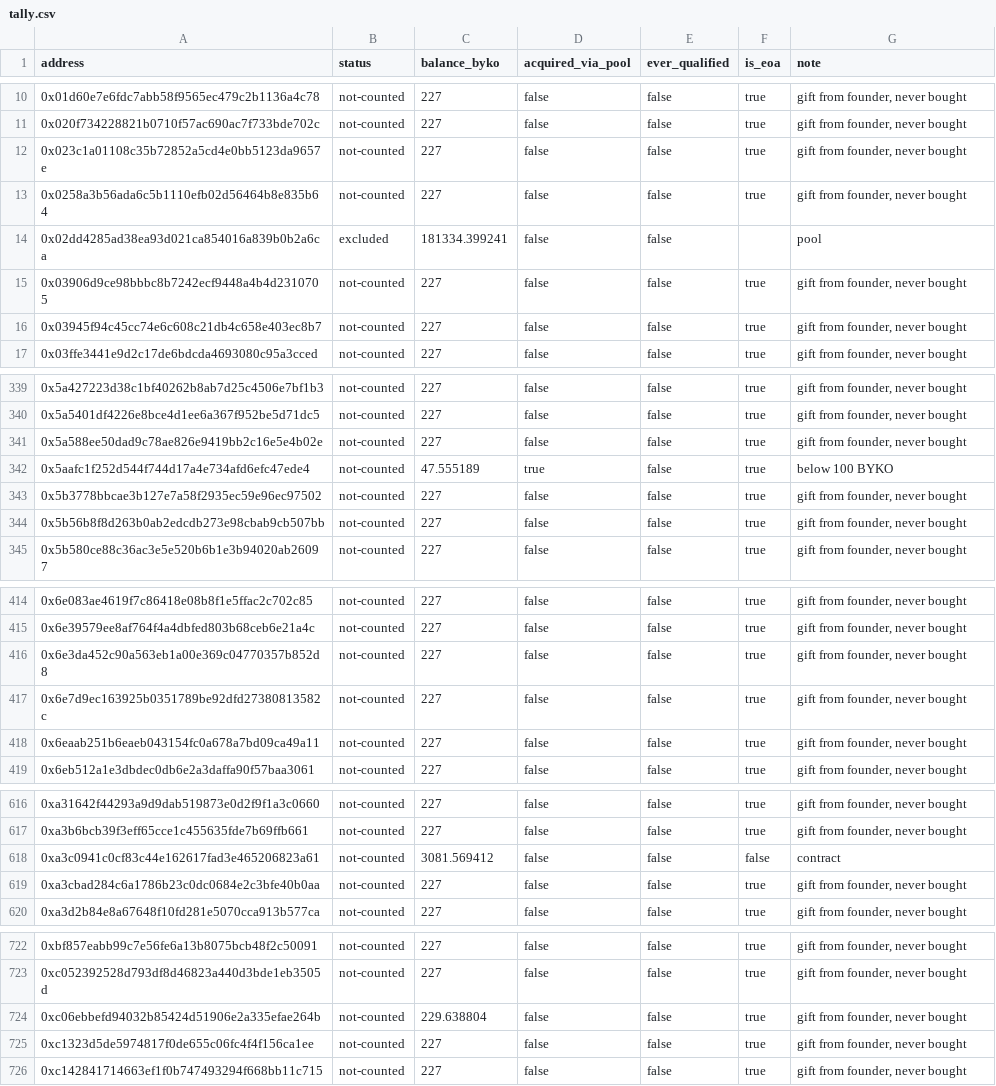
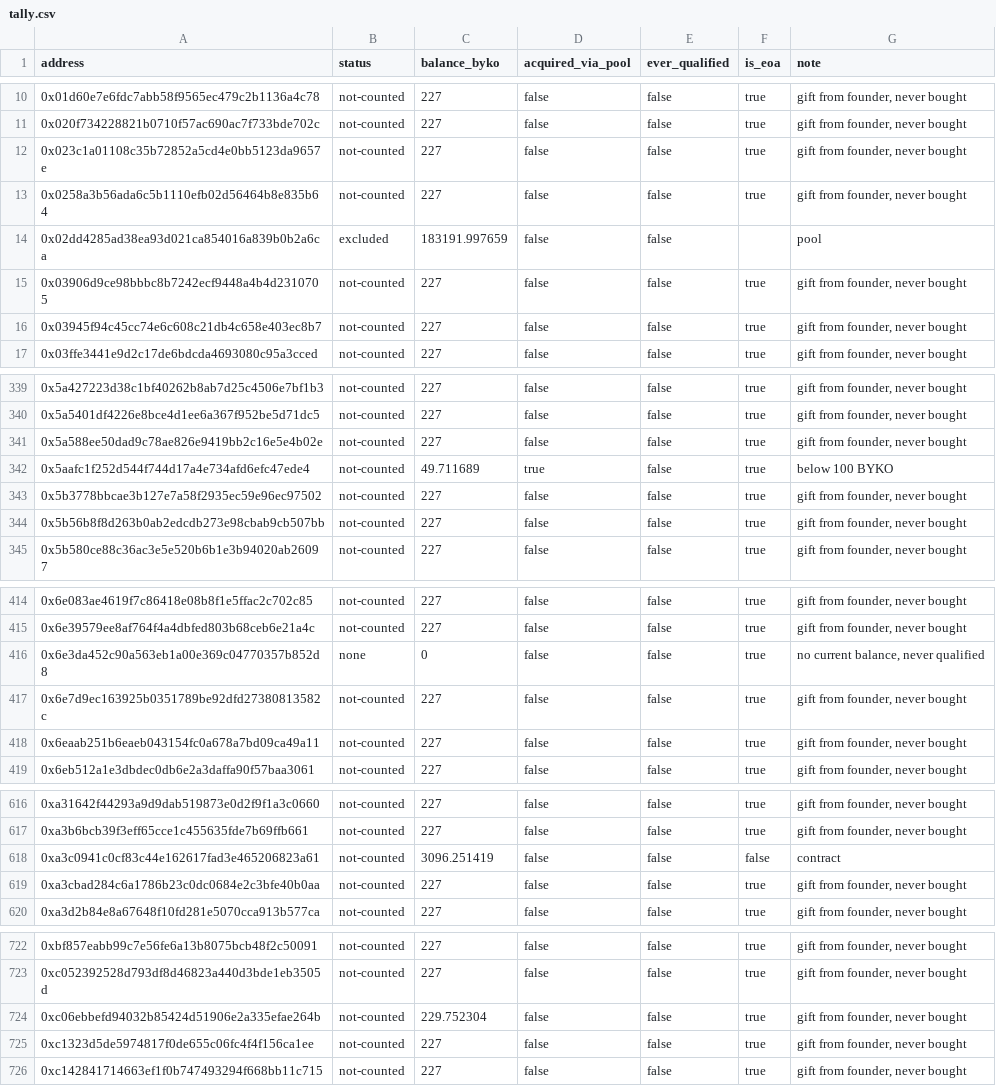
Before and after one commit to bykovas/byko, a CSV file: website/data/tally.csv, drawn as a sheet; only a part is shown, gaps mark what is left out; the diff covers the shown part only.

```diff
--- a/website/data/tally.csv
+++ b/website/data/tally.csv
@@ -13,3 +13,3 @@ address,status,balance_byko,acquired_via_pool,ever_qualified,is_eoa,note
 0x0258a3b56ada6c5b1110efb02d56464b8e835b64,not-counted,227,false,false,true,"gift from founder, never bought"
-0x02dd4285ad38ea93d021ca854016a839b0b2a6ca,excluded,181334.399241,false,false,,"pool"
+0x02dd4285ad38ea93d021ca854016a839b0b2a6ca,excluded,183191.997659,false,false,,"pool"
 0x03906d9ce98bbbc8b7242ecf9448a4b4d2310705,not-counted,227,false,false,true,"gift from founder, never bought"
@@ -341,3 +341,3 @@ address,status,balance_byko,acquired_via_pool,ever_qualified,is_eoa,note
 0x5a588ee50dad9c78ae826e9419bb2c16e5e4b02e,not-counted,227,false,false,true,"gift from founder, never bought"
-0x5aafc1f252d544f744d17a4e734afd6efc47ede4,not-counted,47.555189,true,false,true,"below 100 BYKO"
+0x5aafc1f252d544f744d17a4e734afd6efc47ede4,not-counted,49.711689,true,false,true,"below 100 BYKO"
 0x5b3778bbcae3b127e7a58f2935ec59e96ec97502,not-counted,227,false,false,true,"gift from founder, never bought"
@@ -415,3 +415,3 @@ address,status,balance_byko,acquired_via_pool,ever_qualified,is_eoa,note
 0x6e39579ee8af764f4a4dbfed803b68ceb6e21a4c,not-counted,227,false,false,true,"gift from founder, never bought"
-0x6e3da452c90a563eb1a00e369c04770357b852d8,not-counted,227,false,false,true,"gift from founder, never bought"
+0x6e3da452c90a563eb1a00e369c04770357b852d8,none,0,false,false,true,"no current balance, never qualified"
 0x6e7d9ec163925b0351789be92dfd27380813582c,not-counted,227,false,false,true,"gift from founder, never bought"
@@ -617,3 +617,3 @@ address,status,balance_byko,acquired_via_pool,ever_qualified,is_eoa,note
 0xa3b6bcb39f3eff65cce1c455635fde7b69ffb661,not-counted,227,false,false,true,"gift from founder, never bought"
-0xa3c0941c0cf83c44e162617fad3e465206823a61,not-counted,3081.569412,false,false,false,"contract"
+0xa3c0941c0cf83c44e162617fad3e465206823a61,not-counted,3096.251419,false,false,false,"contract"
 0xa3cbad284c6a1786b23c0dc0684e2c3bfe40b0aa,not-counted,227,false,false,true,"gift from founder, never bought"
@@ -723,3 +723,3 @@ address,status,balance_byko,acquired_via_pool,ever_qualified,is_eoa,note
 0xc052392528d793df8d46823a440d3bde1eb3505d,not-counted,227,false,false,true,"gift from founder, never bought"
-0xc06ebbefd94032b85424d51906e2a335efae264b,not-counted,229.638804,false,false,true,"gift from founder, never bought"
+0xc06ebbefd94032b85424d51906e2a335efae264b,not-counted,229.752304,false,false,true,"gift from founder, never bought"
 0xc1323d5de5974817f0de655c06fc4f4f156ca1ee,not-counted,227,false,false,true,"gift from founder, never bought"
```
Also changed, not shown: 2 edited cells elsewhere in this file, 2 other files.
